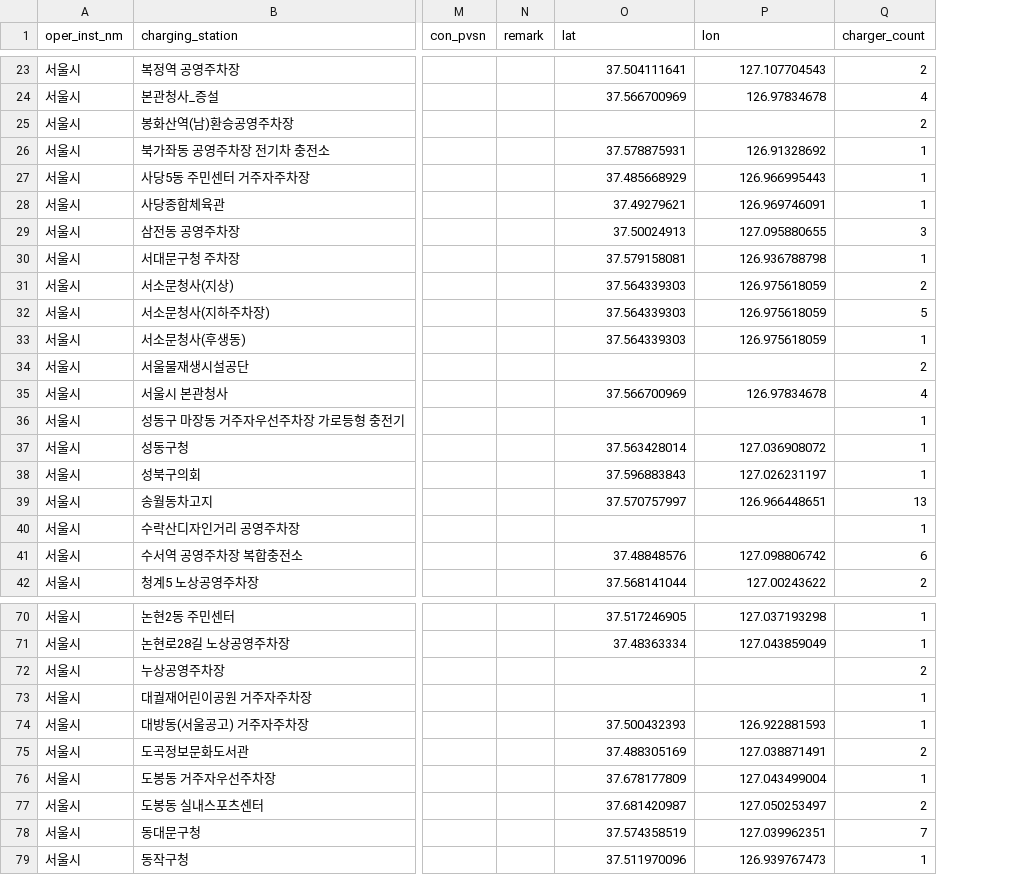
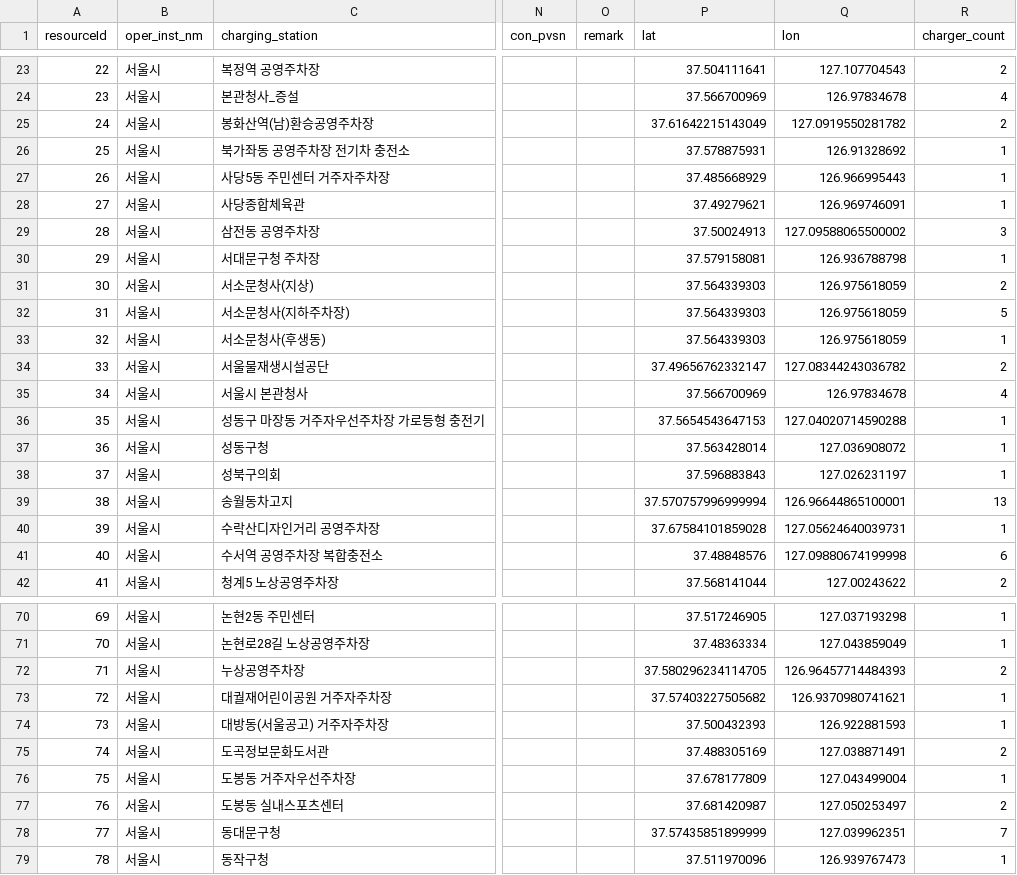
Before and after one commit to ddaokki/ParkingService, a CSV file: data/processed/ev_charger_cleaned.csv, drawn as a sheet; only a part is shown, gaps mark what is left out; addresses are those after the commit; the diff covers the shown part only; the diff names each change by its address in the sheet, - before the commit and + after, or states it on an @@ line.

```diff
--- a/data/processed/ev_charger_cleaned.csv
+++ b/data/processed/ev_charger_cleaned.csv
+column A (resourceId), rows 23-42: 22 | 23 | 24 | 25 | 26 | 27 | 28 | 29 | 30 | 31 | 32 | 33 | 34 | 35 | 36 | 37 | 38 | 39 | 40 | 41; rows 70-79: 69 | 70 | 71 | 72 | 73 | 74 | 75 | 76 | 77 | 78
-P25 (lat): (empty)
+P25 (lat): 37.61642215143049
-Q25 (lon): (empty)
+Q25 (lon): 127.0919550281782
-Q29 (lon): 127.095880655
+Q29 (lon): 127.09588065500002
-P34 (lat): (empty)
+P34 (lat): 37.49656762332147
-Q34 (lon): (empty)
+Q34 (lon): 127.08344243036782
-P36 (lat): (empty)
+P36 (lat): 37.5654543647153
-Q36 (lon): (empty)
+Q36 (lon): 127.04020714590288
-P39 (lat): 37.570757997
+P39 (lat): 37.570757996999994
-Q39 (lon): 126.966448651
+Q39 (lon): 126.96644865100001
-P40 (lat): (empty)
+P40 (lat): 37.67584101859028
-Q40 (lon): (empty)
+Q40 (lon): 127.05624640039731
-Q41 (lon): 127.098806742
+Q41 (lon): 127.09880674199998
-P72 (lat): (empty)
+P72 (lat): 37.580296234114705
-Q72 (lon): (empty)
+Q72 (lon): 126.96457714484393
-P73 (lat): (empty)
+P73 (lat): 37.57403227505682
-Q73 (lon): (empty)
+Q73 (lon): 126.9370980741621
-P78 (lat): 37.574358519
+P78 (lat): 37.57435851899999
```
Also changed, not shown: 2 removed rows and 28 edited cells elsewhere in this file, 36 other files.
